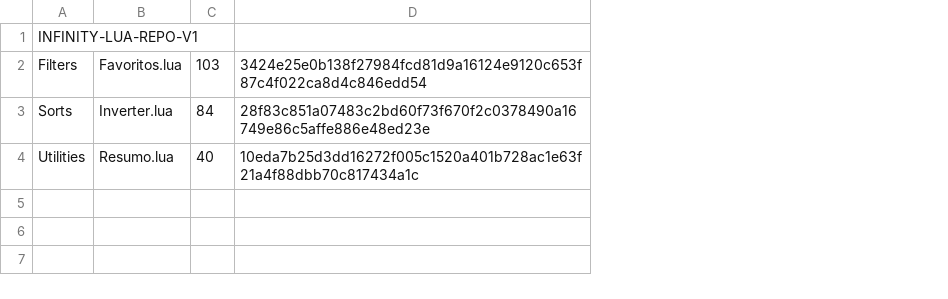
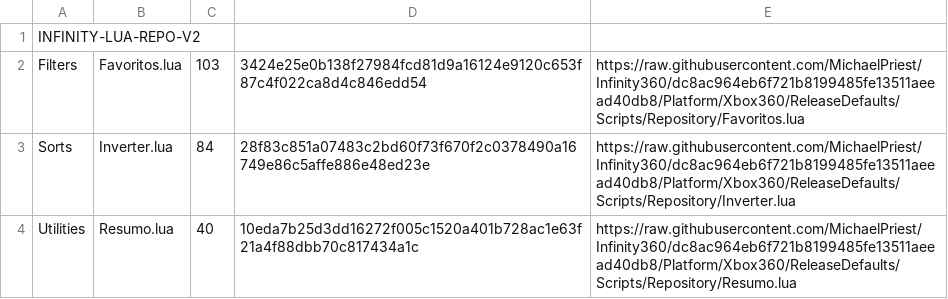
Before and after one commit to MichaelPriest/Infinity360, a TSV file: Platform/Xbox360/ReleaseDefaults/Scripts/Repository/catalog.tsv, drawn as a sheet; the diff names each change by its address in the sheet, - before the commit and + after, or states it on an @@ line.

Commit message:
feat(lua): V0.3.17 verified HTTPS script installation

```diff
--- a/Platform/Xbox360/ReleaseDefaults/Scripts/Repository/catalog.tsv
+++ b/Platform/Xbox360/ReleaseDefaults/Scripts/Repository/catalog.tsv
+column E, rows 2-4: https://raw.githubusercontent.com/MichaelPriest/Infinity360/dc8ac964eb6f721b8199485fe13511aeead40db8/Platform/Xbox360/ReleaseDefaults/Scripts/Repository/Favoritos.lua | https://raw.githubusercontent.com/MichaelPriest/Infinity360/dc8ac964eb6f721b8199485fe13511aeead40db8/Platform/Xbox360/ReleaseDefaults/Scripts/Repository/Inverter.lua | https://raw.githubusercontent.com/MichaelPriest/Infinity360/dc8ac964eb6f721b8199485fe13511aeead40db8/Platform/Xbox360/ReleaseDefaults/Scripts/Repository/Resumo.lua
-A1: INFINITY-LUA-REPO-V1
+A1: INFINITY-LUA-REPO-V2
```
Also changed, not shown: 14 other files.
